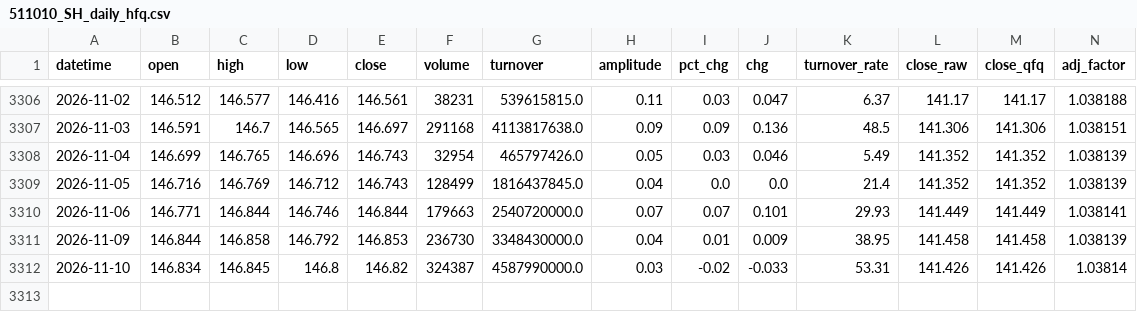
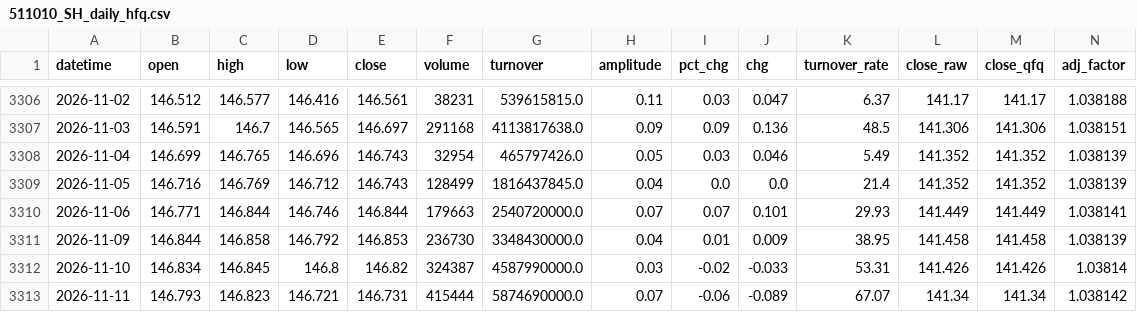
Before and after one commit to cuixiaohu1989/etf-timing-signal, a CSV file: data/daily_hfq/511010_SH_daily_hfq.csv, drawn as a sheet; only a part is shown, gaps mark what is left out; the diff names each change by its address in the sheet, - before the commit and + after, or states it on an @@ line.

```diff
--- a/data/daily_hfq/511010_SH_daily_hfq.csv
+++ b/data/daily_hfq/511010_SH_daily_hfq.csv
+row 3313: 2026-11-11 | 146.793 | 146.823 | 146.721 | 146.731 | 415444 | 5874690000.0 | 0.07 | -0.06 | -0.089 | 67.07 | 141.34 | 141.34 | 1.038142
```
Also changed, not shown: data/daily_hfq/159934_SZ_daily_hfq.csv, data/daily_hfq/510050_SH_daily_hfq.csv, 16 other files.
